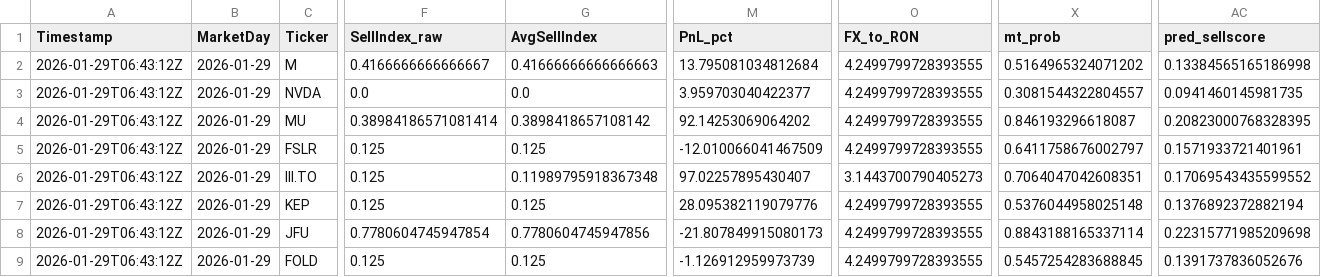
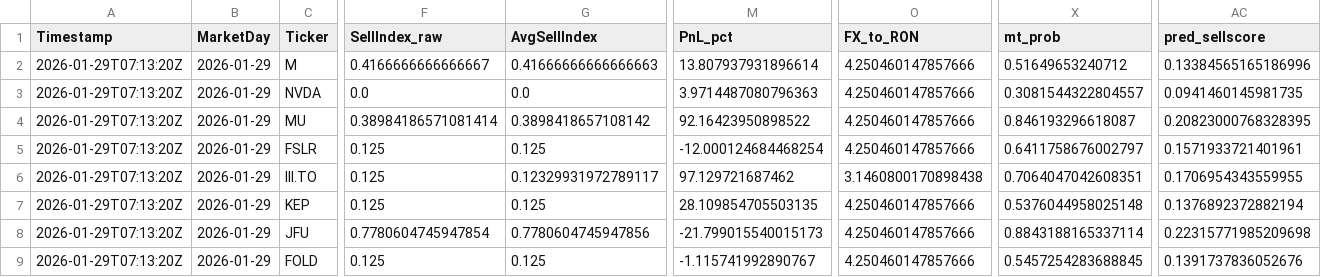
Before and after one commit to andrei1234D/GPT5_SELL, a CSV file: bot/live_results.csv, drawn as a sheet; only a part is shown, gaps mark what is left out; the diff names each change by its address in the sheet, - before the commit and + after, or states it on an @@ line.

Commit message:
Auto-update tracker + MT data [2026-01-29 07:13:44 UTC]

```diff
--- a/bot/live_results.csv
+++ b/bot/live_results.csv
-A2:A9 (Timestamp): 2026-01-29T06:43:12Z
+A2:A9 (Timestamp): 2026-01-29T07:13:20Z
-M2 (PnL_pct): 13.795081034812684
+M2 (PnL_pct): 13.807937931896614
-O2:O5 (FX_to_RON): 4.2499799728393555
+O2:O5 (FX_to_RON): 4.250460147857666
-X2 (mt_prob): 0.5164965324071202
+X2 (mt_prob): 0.51649653240712
-AC2 (pred_sellscore): 0.13384565165186998
+AC2 (pred_sellscore): 0.13384565165186996
-M3 (PnL_pct): 3.959703040422377
+M3 (PnL_pct): 3.9714487080796363
-M4 (PnL_pct): 92.14253069064202
+M4 (PnL_pct): 92.16423950898522
-M5 (PnL_pct): -12.010066041467509
+M5 (PnL_pct): -12.000124684468254
-G6 (AvgSellIndex): 0.11989795918367348
+G6 (AvgSellIndex): 0.12329931972789117
-M6 (PnL_pct): 97.02257895430407
+M6 (PnL_pct): 97.129721687462
-O6 (FX_to_RON): 3.1443700790405273
+O6 (FX_to_RON): 3.1460800170898438
-AC6 (pred_sellscore): 0.17069543435599552
+AC6 (pred_sellscore): 0.1706954343559955
-M7 (PnL_pct): 28.095382119079776
+M7 (PnL_pct): 28.109854705503135
-O7:O9 (FX_to_RON): 4.2499799728393555
+O7:O9 (FX_to_RON): 4.250460147857666
-M8 (PnL_pct): -21.807849915080173
+M8 (PnL_pct): -21.799015540015173
-M9 (PnL_pct): -1.126912959973739
+M9 (PnL_pct): -1.115741992890767
```
Also changed, not shown: bot/LLM_data/input_llm/llm_predictions.csv, 1 other file.
